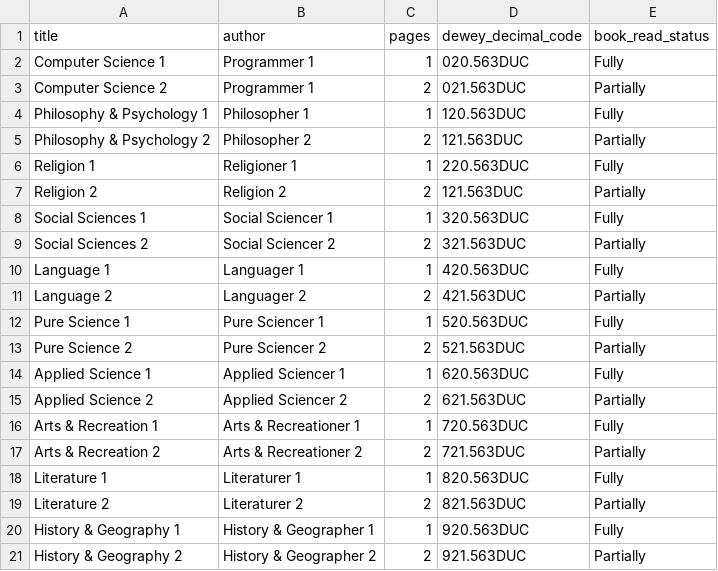
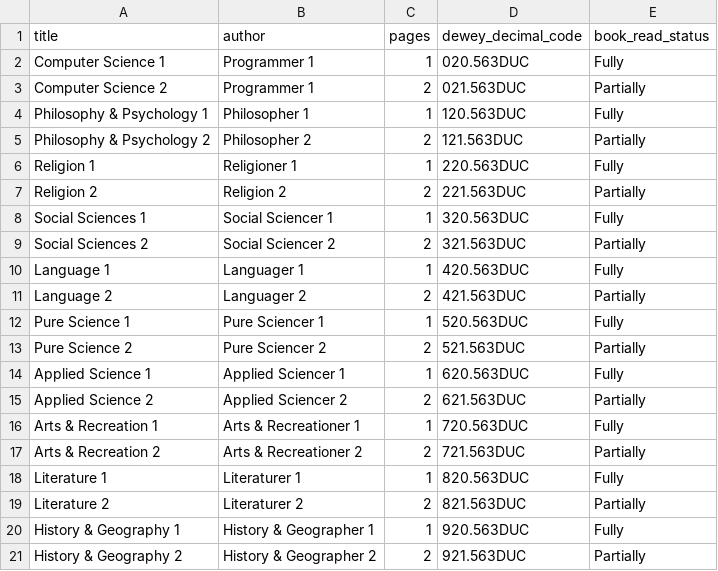
Before and after one commit to Joe11000/library_survey_not_submitted, a CSV file: spec/shared/csv_files/multi_record_upload.csv, drawn as a sheet.

```diff
--- a/spec/shared/csv_files/multi_record_upload.csv
+++ b/spec/shared/csv_files/multi_record_upload.csv
@@ -6,3 +6,3 @@
 "Religion 1","Religioner 1","1","220.563DUC","Fully"
-"Religion 2","Religion 2","2","121.563DUC","Partially"
+"Religion 2","Religion 2","2","221.563DUC","Partially"
 "Social Sciences 1","Social Sciencer 1","1","320.563DUC","Fully"
```
Also changed, not shown: 7 other files.
